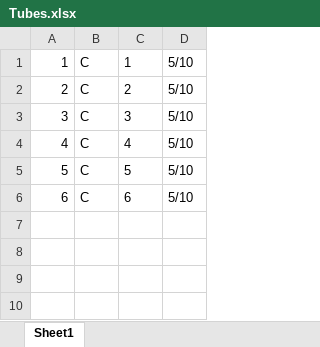
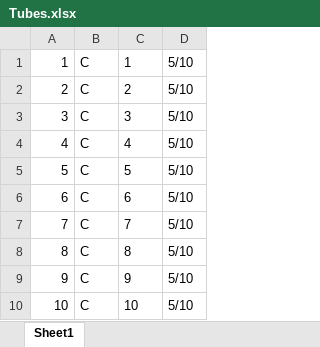
Before and after one commit to tterlikkis/sheet-prepper, an Excel workbook: src-tauri/Tubes.xlsx, sheet Sheet1, drawn as a sheet; values as stored, in another font and other column widths than the file's, no borders; the diff names each change by its address in the sheet, - before the commit and + after, or states it on an @@ line.

```diff
--- a/src-tauri/Tubes.xlsx (sheet Sheet1)
+++ b/src-tauri/Tubes.xlsx (sheet Sheet1)
+row 7: 7 | C | 7 | 5/10
+row 8: 8 | C | 8 | 5/10
+row 9: 9 | C | 9 | 5/10
+row 10: 10 | C | 10 | 5/10
```
Also changed, not shown: 25 other files.
